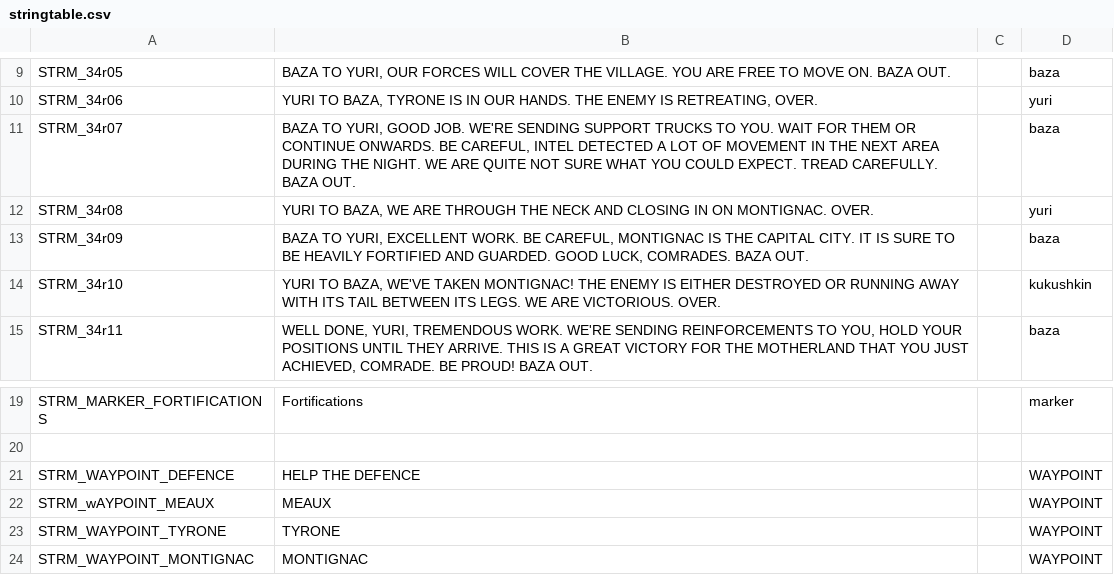
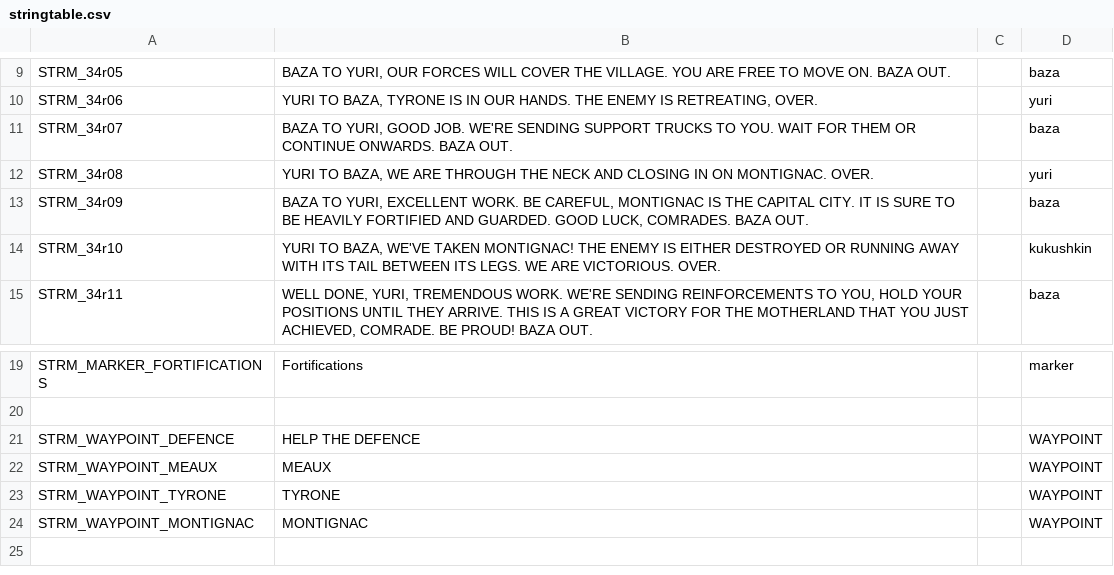
Before and after one commit to Kossyr/dawn, a CSV file: Missions/34Blitz.Eden/stringtable.csv, drawn as a sheet; only a part is shown, gaps mark what is left out.

```diff
--- a/Missions/34Blitz.Eden/stringtable.csv
+++ b/Missions/34Blitz.Eden/stringtable.csv
@@ -10,3 +10,3 @@ STRM_34r05,"BAZA TO YURI, OUR FORCES WILL COVER THE VILLAGE. YOU ARE FREE TO MOV
 STRM_34r06,"YURI TO BAZA, TYRONE IS IN OUR HANDS. THE ENEMY IS RETREATING, OVER.","",yuri
-STRM_34r07,"BAZA TO YURI, GOOD JOB. WE'RE SENDING SUPPORT TRUCKS TO YOU. WAIT FOR THEM OR CONTINUE ONWARDS. BE CAREFUL, INTEL DETECTED A LOT OF MOVEMENT IN THE NEXT AREA DURING THE NIGHT. WE ARE QUITE NOT SURE WHAT YOU COULD EXPECT. TREAD CAREFULLY. BAZA OUT.","",baza
+STRM_34r07,"BAZA TO YURI, GOOD JOB. WE'RE SENDING SUPPORT TRUCKS TO YOU. WAIT FOR THEM OR CONTINUE ONWARDS. BAZA OUT.","",baza
 STRM_34r08,"YURI TO BAZA, WE ARE THROUGH THE NECK AND CLOSING IN ON MONTIGNAC. OVER.","",yuri
@@ -21,3 +21,3 @@ STRM_MARKER_FORTIFICATIONS,"Fortifications","",marker
 STRM_WAYPOINT_DEFENCE,"HELP THE DEFENCE","",WAYPOINT
-STRM_wAYPOINT_MEAUX,"MEAUX","",WAYPOINT
+STRM_WAYPOINT_MEAUX,"MEAUX","",WAYPOINT
 STRM_WAYPOINT_TYRONE,"TYRONE","",WAYPOINT
```
Also changed, not shown: 12 other files.
